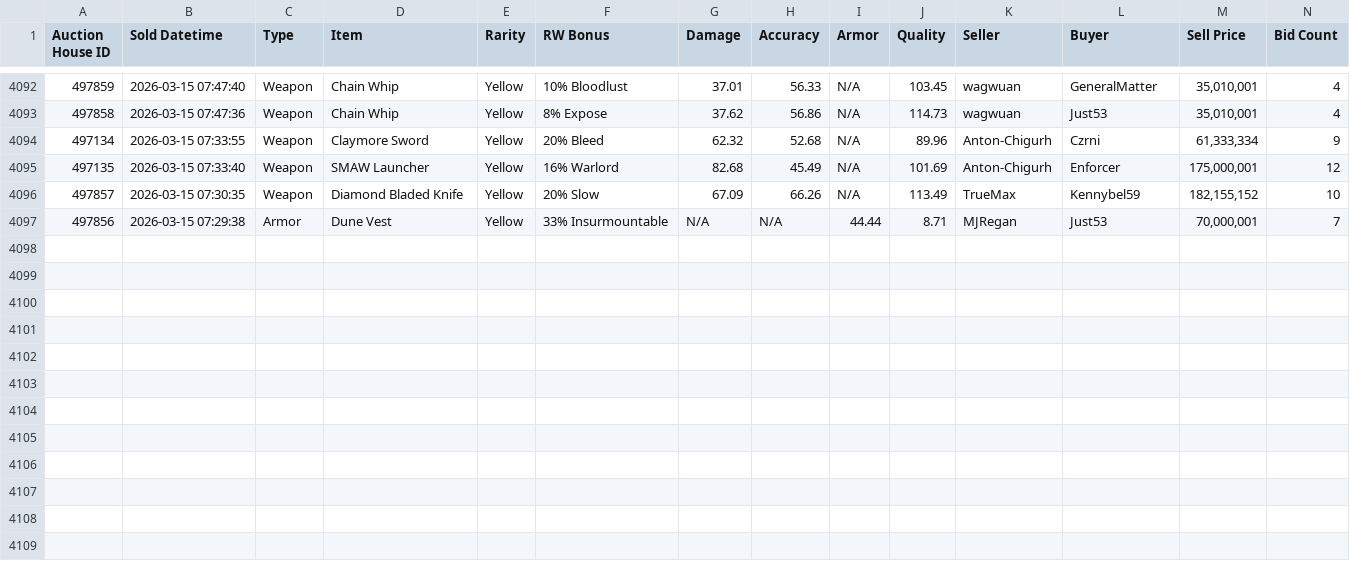
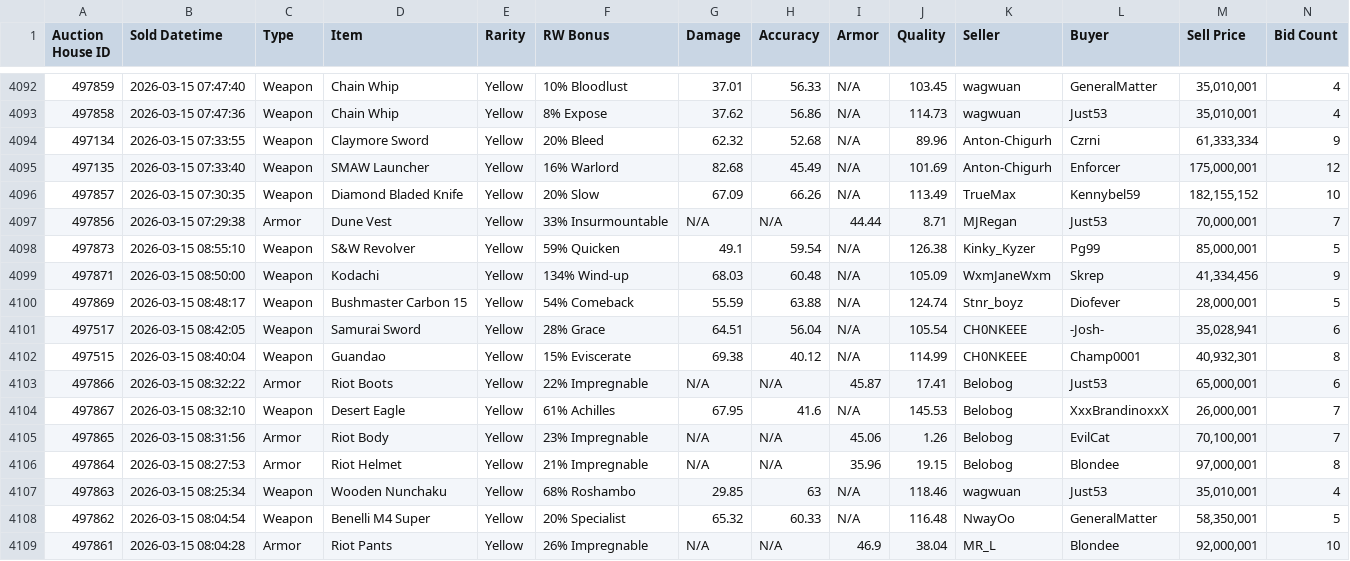
Before and after one commit to Ferrousbuns/torn-auctionHouse-viewer, a CSV file: sample.csv, drawn as a sheet; only a part is shown, gaps mark what is left out.

Commit message:
Auto-update auction data: 2026-03-15 05:00

```diff
--- a/sample.csv
+++ b/sample.csv
@@ -4097 +4097,13 @@
 "497856","2026-03-15 07:29:38","Armor","Dune Vest","Yellow","33% Insurmountable","N/A","N/A","44.44","8.71","MJRegan","Just53","70,000,001","7"
+"497873","2026-03-15 08:55:10","Weapon","S&W Revolver","Yellow","59% Quicken","49.1","59.54","N/A","126.38","Kinky_Kyzer","Pg99","85,000,001","5"
+"497871","2026-03-15 08:50:00","Weapon","Kodachi","Yellow","134% Wind-up","68.03","60.48","N/A","105.09","WxmJaneWxm","Skrep","41,334,456","9"
+"497869","2026-03-15 08:48:17","Weapon","Bushmaster Carbon 15","Yellow","54% Comeback","55.59","63.88","N/A","124.74","Stnr_boyz","Diofever","28,000,001","5"
+"497517","2026-03-15 08:42:05","Weapon","Samurai Sword","Yellow","28% Grace","64.51","56.04","N/A","105.54","CH0NKEEE","-Josh-","35,028,941","6"
+"497515","2026-03-15 08:40:04","Weapon","Guandao","Yellow","15% Eviscerate","69.38","40.12","N/A","114.99","CH0NKEEE","Champ0001","40,932,301","8"
+"497866","2026-03-15 08:32:22","Armor","Riot Boots","Yellow","22% Impregnable","N/A","N/A","45.87","17.41","Belobog","Just53","65,000,001","6"
+"497867","2026-03-15 08:32:10","Weapon","Desert Eagle","Yellow","61% Achilles","67.95","41.6","N/A","145.53","Belobog","XxxBrandinoxxX","26,000,001","7"
+"497865","2026-03-15 08:31:56","Armor","Riot Body","Yellow","23% Impregnable","N/A","N/A","45.06","1.26","Belobog","EvilCat","70,100,001","7"
+"497864","2026-03-15 08:27:53","Armor","Riot Helmet","Yellow","21% Impregnable","N/A","N/A","35.96","19.15","Belobog","Blondee","97,000,001","8"
+"497863","2026-03-15 08:25:34","Weapon","Wooden Nunchaku","Yellow","68% Roshambo","29.85","63","N/A","118.46","wagwuan","Just53","35,010,001","4"
+"497862","2026-03-15 08:04:54","Weapon","Benelli M4 Super","Yellow","20% Specialist","65.32","60.33","N/A","116.48","NwayOo","GeneralMatter","58,350,001","5"
+"497861","2026-03-15 08:04:28","Armor","Riot Pants","Yellow","26% Impregnable","N/A","N/A","46.9","38.04","MR_L","Blondee","92,000,001","10"
```
